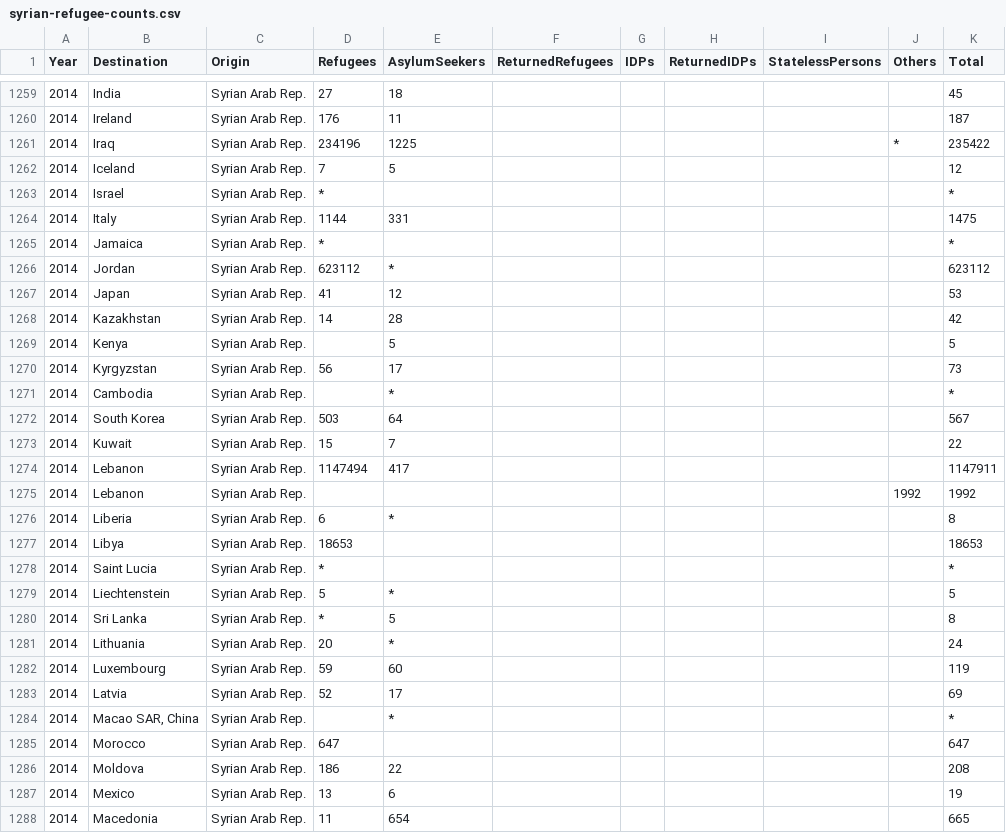
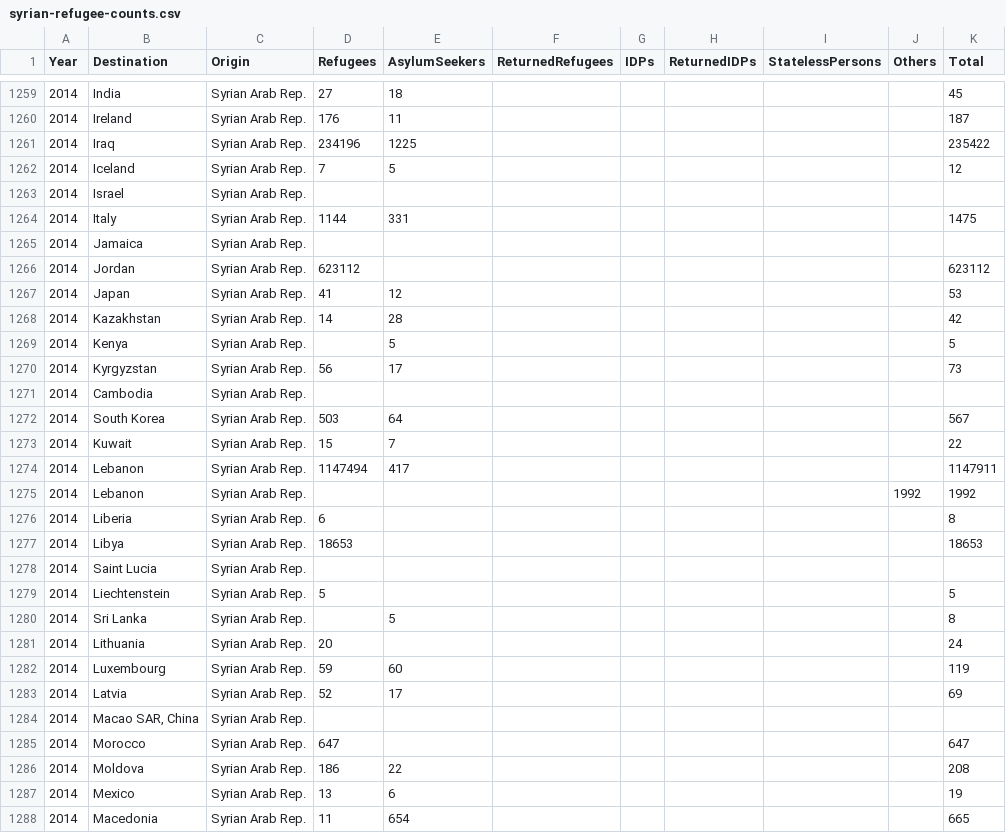
Before and after one commit to bocoup/gp-conflict-1, a CSV file: data/syrian-refugee-counts.csv, drawn as a sheet; only a part is shown, gaps mark what is left out; the diff covers the shown part only.

```diff
--- a/data/syrian-refugee-counts.csv
+++ b/data/syrian-refugee-counts.csv
@@ -1260,8 +1260,8 @@ Year,Destination,Origin,Refugees,AsylumSeekers,ReturnedRefugees,IDPs,ReturnedIDP
 2014,Ireland,"Syrian Arab Rep.",176,11,,,,,,187
-2014,Iraq,"Syrian Arab Rep.",234196,1225,,,,,*,235422
+2014,Iraq,"Syrian Arab Rep.",234196,1225,,,,,,235422
 2014,Iceland,"Syrian Arab Rep.",7,5,,,,,,12
-2014,Israel,"Syrian Arab Rep.",*,,,,,,,*
+2014,Israel,"Syrian Arab Rep.",,,,,,,,
 2014,Italy,"Syrian Arab Rep.",1144,331,,,,,,1475
-2014,Jamaica,"Syrian Arab Rep.",*,,,,,,,*
-2014,Jordan,"Syrian Arab Rep.",623112,*,,,,,,623112
+2014,Jamaica,"Syrian Arab Rep.",,,,,,,,
+2014,Jordan,"Syrian Arab Rep.",623112,,,,,,,623112
 2014,Japan,"Syrian Arab Rep.",41,12,,,,,,53
@@ -1270,3 +1270,3 @@ Year,Destination,Origin,Refugees,AsylumSeekers,ReturnedRefugees,IDPs,ReturnedIDP
 2014,Kyrgyzstan,"Syrian Arab Rep.",56,17,,,,,,73
-2014,Cambodia,"Syrian Arab Rep.",,*,,,,,,*
+2014,Cambodia,"Syrian Arab Rep.",,,,,,,,
 2014,"South Korea","Syrian Arab Rep.",503,64,,,,,,567
@@ -1275,11 +1275,11 @@ Year,Destination,Origin,Refugees,AsylumSeekers,ReturnedRefugees,IDPs,ReturnedIDP
 2014,Lebanon,"Syrian Arab Rep.",,,,,,,1992,1992
-2014,Liberia,"Syrian Arab Rep.",6,*,,,,,,8
+2014,Liberia,"Syrian Arab Rep.",6,,,,,,,8
 2014,Libya,"Syrian Arab Rep.",18653,,,,,,,18653
-2014,"Saint Lucia","Syrian Arab Rep.",*,,,,,,,*
-2014,Liechtenstein,"Syrian Arab Rep.",5,*,,,,,,5
-2014,"Sri Lanka","Syrian Arab Rep.",*,5,,,,,,8
-2014,Lithuania,"Syrian Arab Rep.",20,*,,,,,,24
+2014,"Saint Lucia","Syrian Arab Rep.",,,,,,,,
+2014,Liechtenstein,"Syrian Arab Rep.",5,,,,,,,5
+2014,"Sri Lanka","Syrian Arab Rep.",,5,,,,,,8
+2014,Lithuania,"Syrian Arab Rep.",20,,,,,,,24
 2014,Luxembourg,"Syrian Arab Rep.",59,60,,,,,,119
 2014,Latvia,"Syrian Arab Rep.",52,17,,,,,,69
-2014,"Macao SAR, China","Syrian Arab Rep.",,*,,,,,,*
+2014,"Macao SAR, China","Syrian Arab Rep.",,,,,,,,
 2014,Morocco,"Syrian Arab Rep.",647,,,,,,,647
```
Also changed, not shown: 50 edited cells elsewhere in this file, 18 other files.
